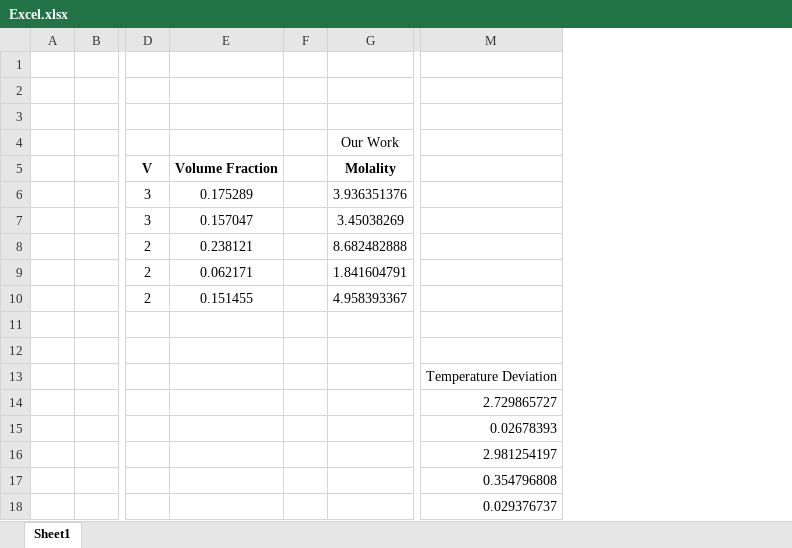
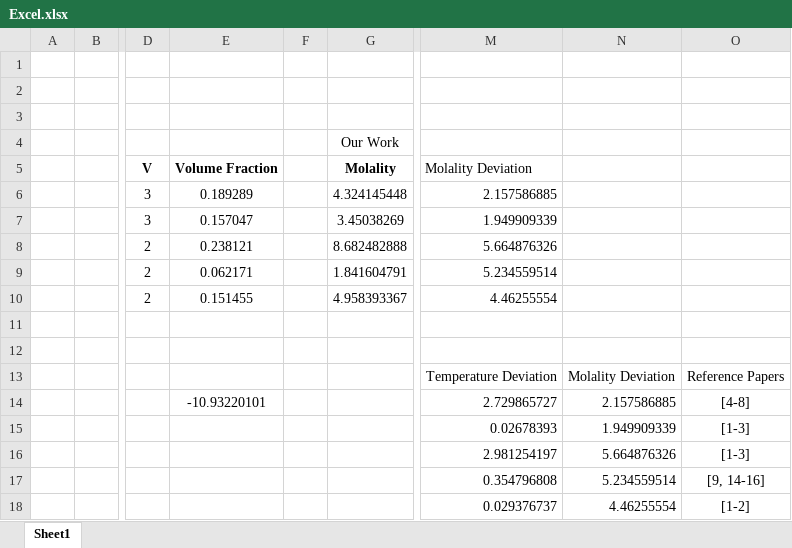
Before and after one commit to Dhanush-T/Final-Year-Project, an Excel workbook: CURRENT WORK/CRITICAL POINTS/Excel.xlsx, sheet Sheet1, drawn as a sheet; only a part is shown, gaps mark what is left out; values as stored, in another font and other column widths than the file's, no borders; the diff names each change by its address in the sheet, - before the commit and + after, or states it on an @@ line.

```diff
--- a/CURRENT WORK/CRITICAL POINTS/Excel.xlsx (sheet Sheet1)
+++ b/CURRENT WORK/CRITICAL POINTS/Excel.xlsx (sheet Sheet1)
+column N, rows 13-18: Molality Deviation | 2.157586885 | 1.949909339 | 5.664876326 | 5.234559514 | 4.46255554
+column O, rows 13-18: Reference Papers | [4-8] | [1-3] | [1-3] | [9, 14-16] | [1-2]
-M5: (empty)
+M5: Molality Deviation
-E6: 0.175289
+E6: 0.189289
-G6: 3.936351376
+G6: 4.324145448
-M6: (empty)
+M6: 2.157586885
-M7: (empty)
+M7: 1.949909339
-M8: (empty)
+M8: 5.664876326
-M9: (empty)
+M9: 5.234559514
-M10: (empty)
+M10: 4.46255554
-E14: (empty)
+E14: -10.93220101
```
Also changed, not shown: CURRENT WORK/SALT WORK - CODES/N = 3/Li2SO4 - Done/Test_excelsheet for Li2SO4 n=3.xlsx, 2 other files.
